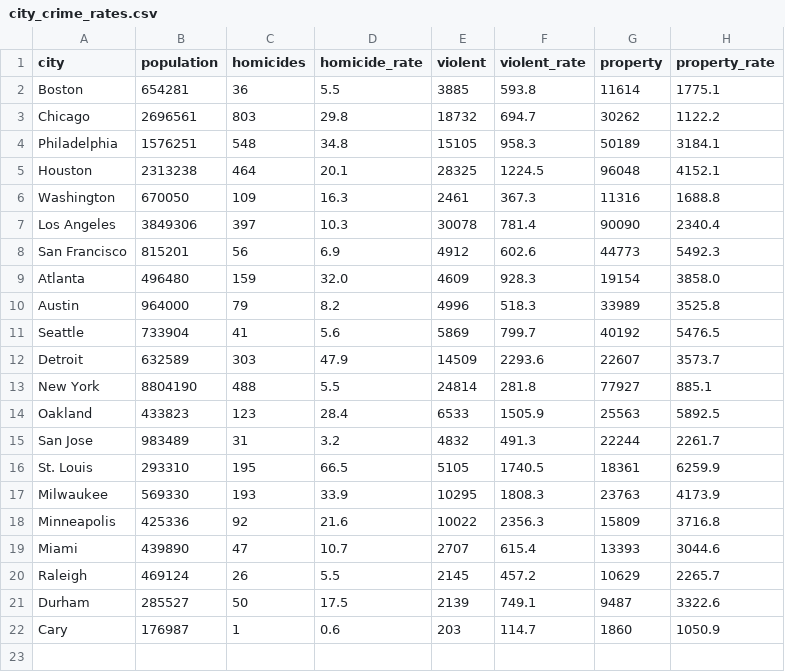
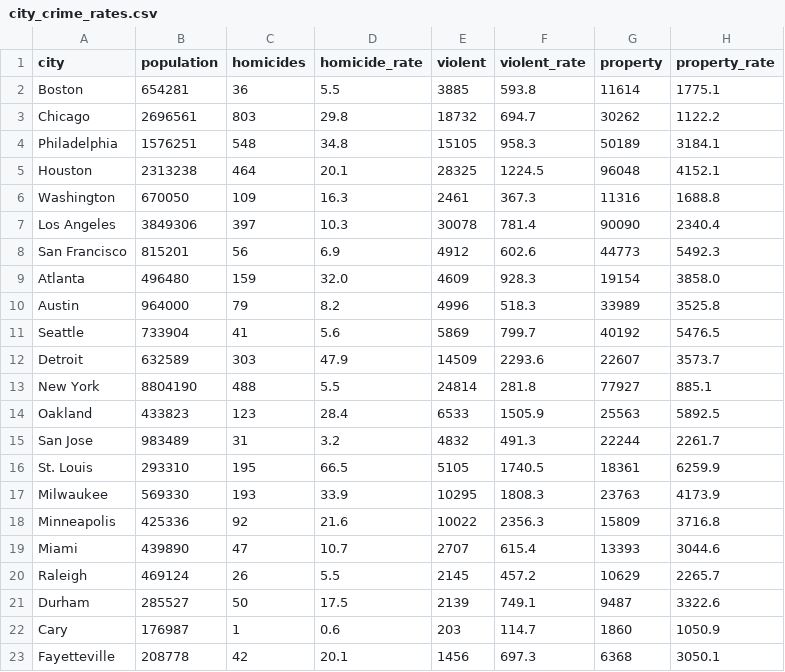
Before and after one commit to abcotvdata/safetytracker_cary, a CSV file: data/source/reference/city_crime_rates.csv, drawn as a sheet; the diff names each change by its address in the sheet, - before the commit and + after, or states it on an @@ line.

Commit message:
city

```diff
--- a/data/source/reference/city_crime_rates.csv
+++ b/data/source/reference/city_crime_rates.csv
+row 23: Fayetteville | 208778 | 42 | 20.1 | 1456 | 697.3 | 6368 | 3050.1
```
